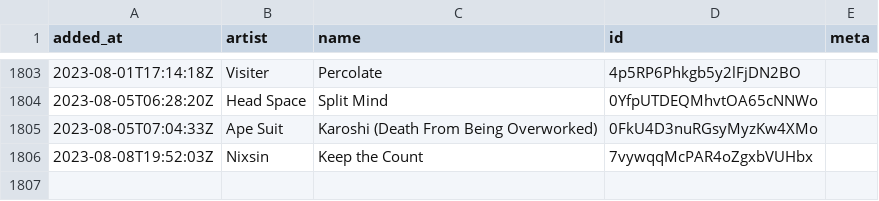
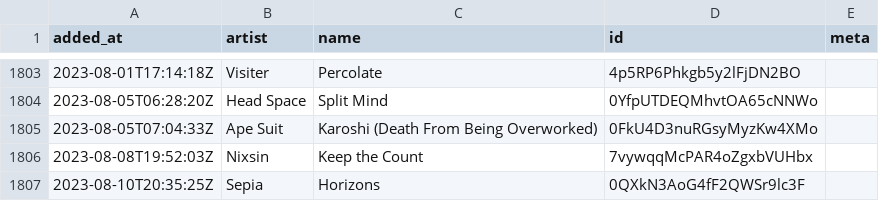
Before and after one commit to pingw33n/spotify_backup_data, a CSV file: data/playlists/410 1M1UKdRAArkdT5Z5KCt9K6.csv, drawn as a sheet; only a part is shown, gaps mark what is left out; the diff names each change by its address in the sheet, - before the commit and + after, or states it on an @@ line.

```diff
--- a/data/playlists/410 1M1UKdRAArkdT5Z5KCt9K6.csv
+++ b/data/playlists/410 1M1UKdRAArkdT5Z5KCt9K6.csv
+row 1807: 2023-08-10T20:35:25Z | Sepia | Horizons | 0QXkN3AoG4fF2QWSr9lc3F
```
Also changed, not shown: 1 other file.
